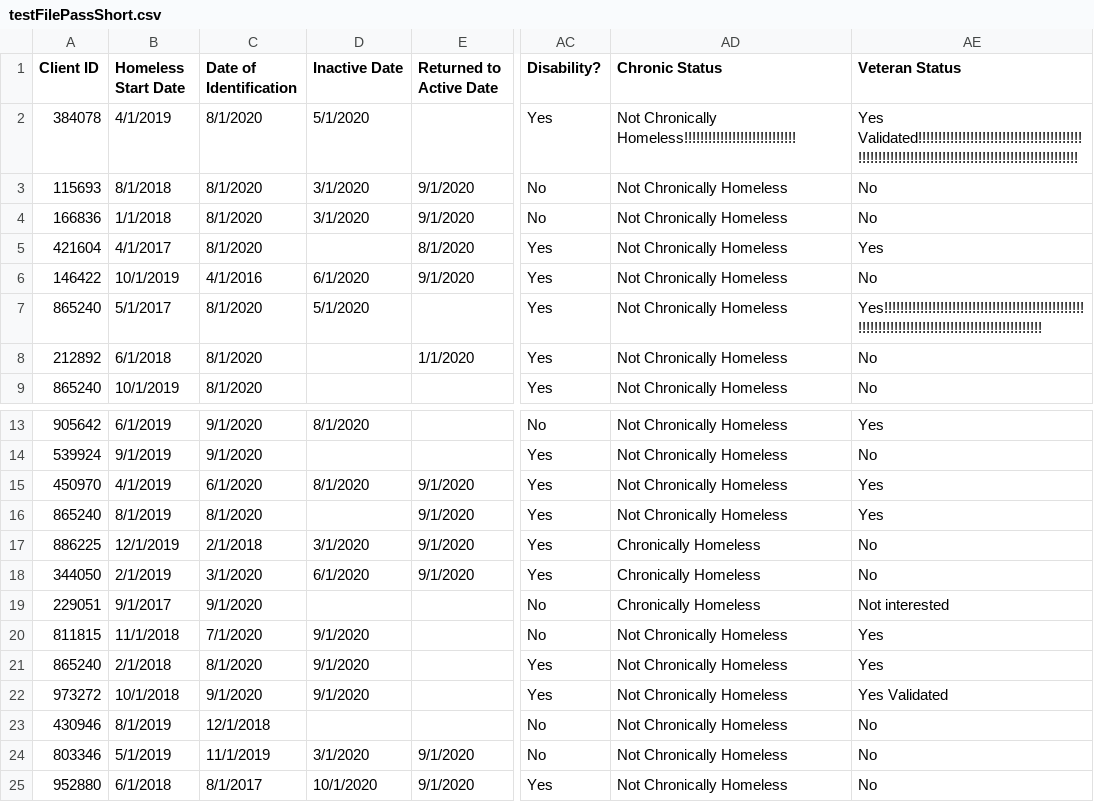
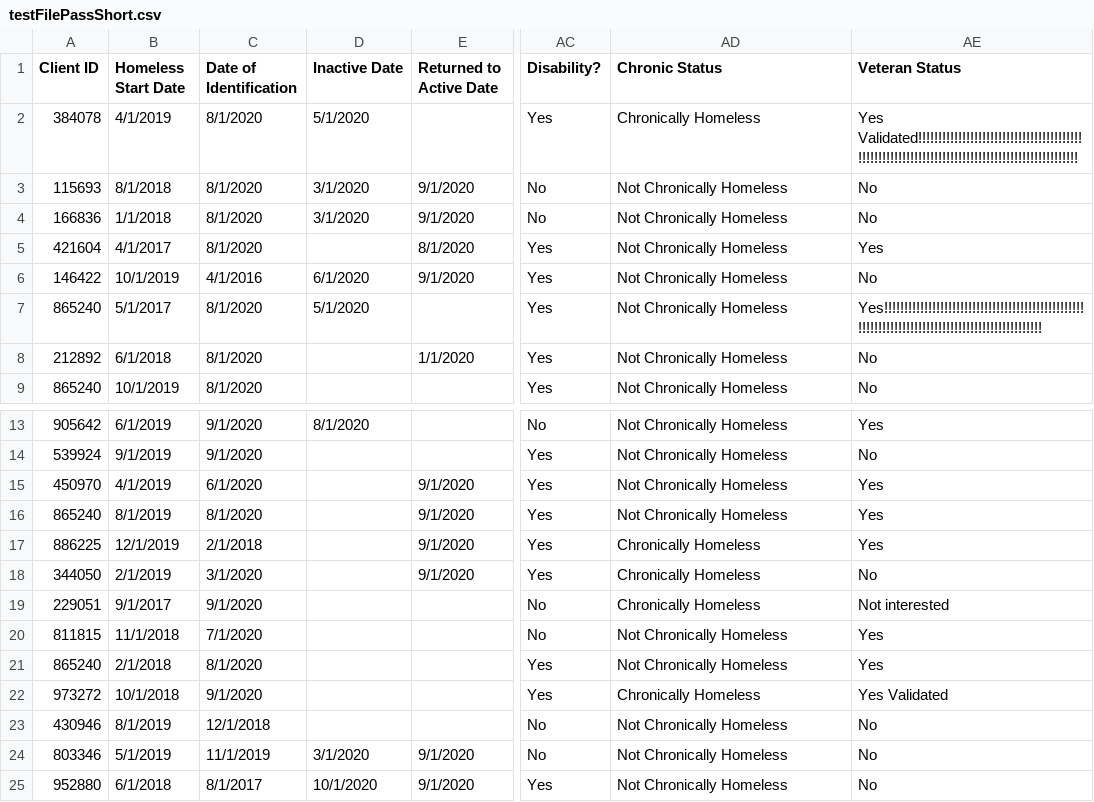
Before and after one commit to builtforzero/bnl-pipeline, a CSV file: assets/testFilePassShort.csv, drawn as a sheet; only a part is shown, gaps mark what is left out; the diff names each change by its address in the sheet, - before the commit and + after, or states it on an @@ line.

```diff
--- a/assets/testFilePassShort.csv
+++ b/assets/testFilePassShort.csv
-AD2 (Chronic Status): Not Chronically Homeless!!!!!!!!!!!!!!!!!!!!!!!!!!!!
+AD2 (Chronic Status): Chronically Homeless
-D15 (Inactive Date): 8/1/2020
+D15 (Inactive Date): (empty)
-D17 (Inactive Date): 3/1/2020
+D17 (Inactive Date): (empty)
-AE17 (Veteran Status): No
+AE17 (Veteran Status): Yes
-D18 (Inactive Date): 6/1/2020
+D18 (Inactive Date): (empty)
-D20:D22 (Inactive Date): 9/1/2020
+D20:D22 (Inactive Date): (empty)
-AD22 (Chronic Status): Not Chronically Homeless
+AD22 (Chronic Status): Chronically Homeless
```
Also changed, not shown: 5 other files.
